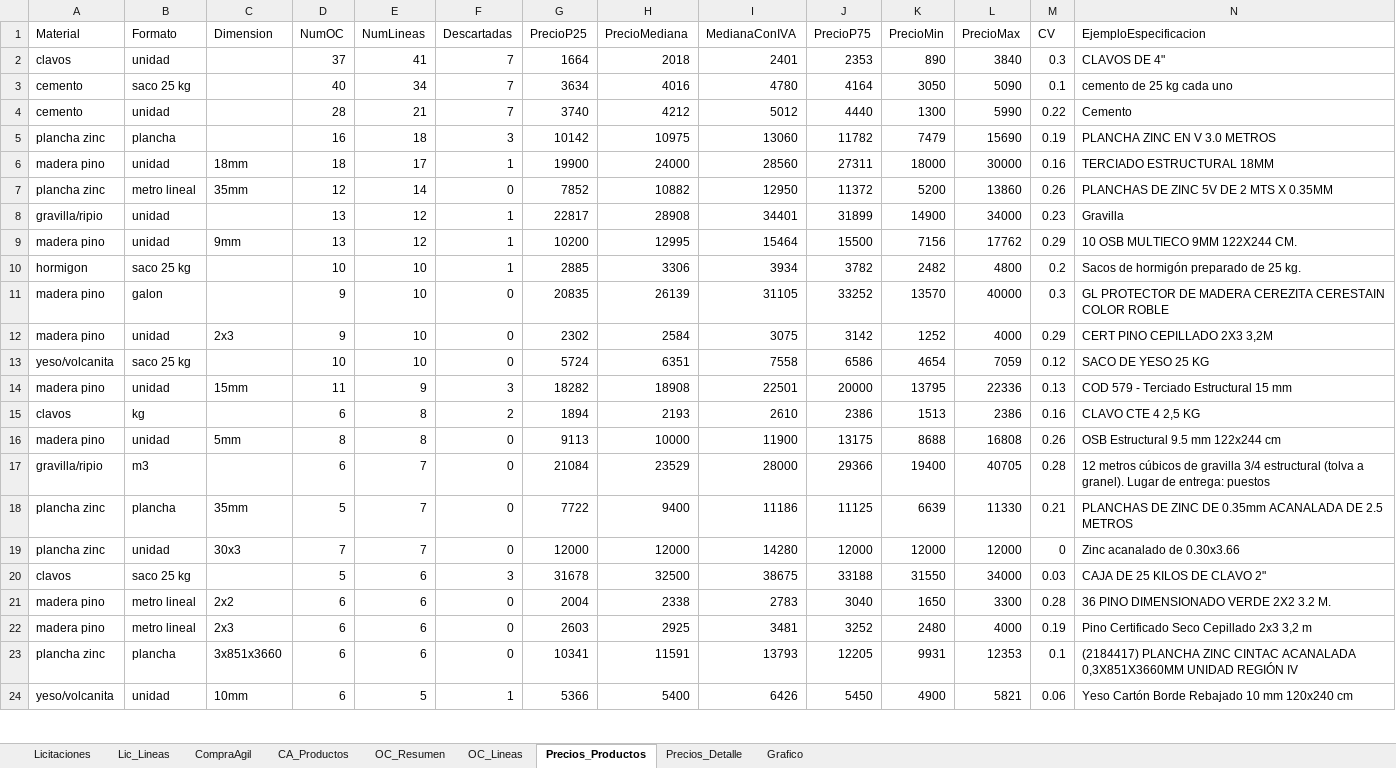
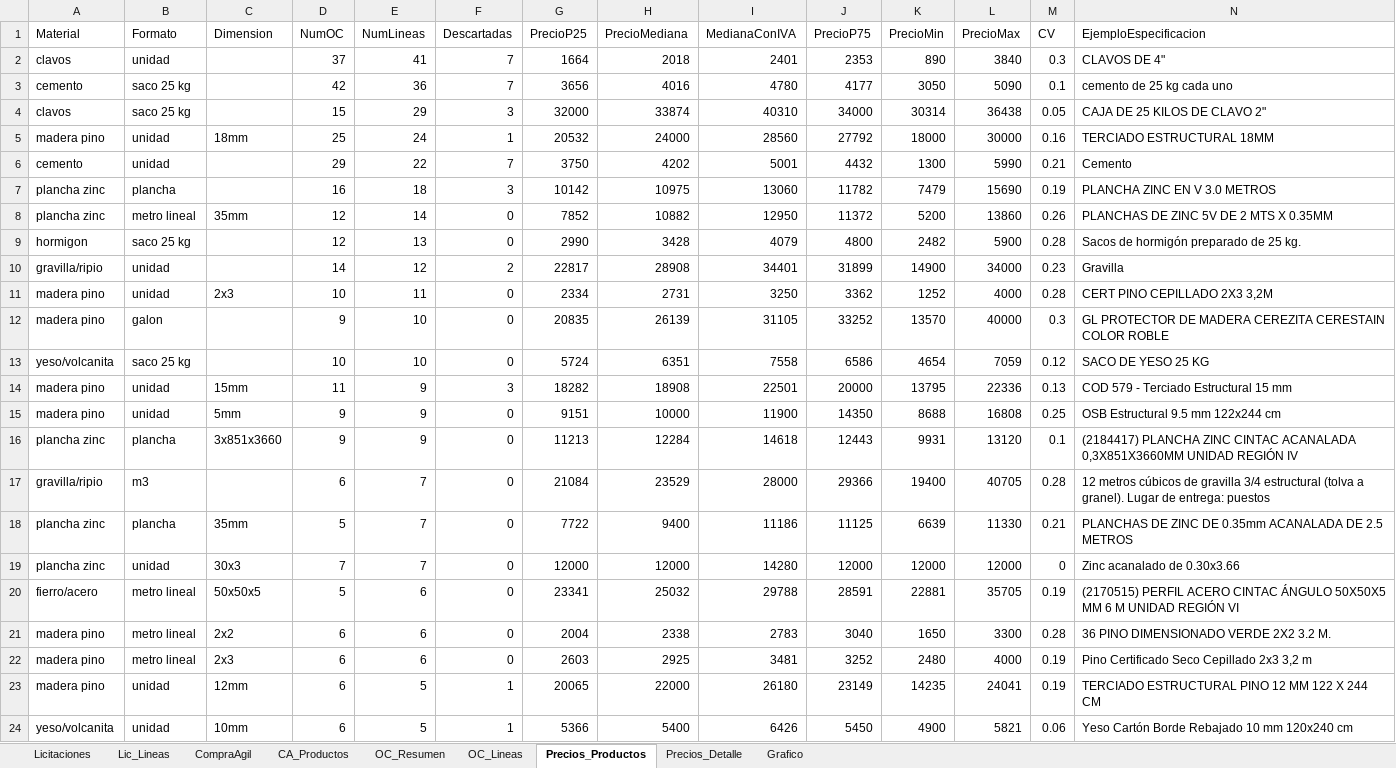
Before and after one commit to tchavarri/monitor-mercado-publico, an Excel workbook: docs/mercado_publico_construccion_RM.xlsx, sheet Precios_Productos, drawn as a sheet; only a part is shown; values as stored, in another font and other column widths than the file's, no borders; removed rows and columns are numbered as before the commit, all else as after; rows hold the shown columns only; the diff covers the shown part only; the diff names each change by its address in the sheet, - before the commit and + after, or states it on an @@ line.

```diff
--- a/docs/mercado_publico_construccion_RM.xlsx (sheet Precios_Productos)
+++ b/docs/mercado_publico_construccion_RM.xlsx (sheet Precios_Productos)
-D3 (NumOC): 40
+D3 (NumOC): 42
-E3 (NumLineas): 34
+E3 (NumLineas): 36
-G3 (PrecioP25): 3634
+G3 (PrecioP25): 3656
-J3 (PrecioP75): 4164
+J3 (PrecioP75): 4177
+row 4: clavos | saco 25 kg |  | 15 | 29 | 3 | 32000 | 33874 | 40310 | 34000 | 30314 | 36438 | 0.05 | CAJA DE 25 KILOS DE CLAVO 2"
+row 5: madera pino | unidad | 18mm | 25 | 24 | 1 | 20532 | 24000 | 28560 | 27792 | 18000 | 30000 | 0.16 | TERCIADO ESTRUCTURAL 18MM
-D6 (NumOC): 28
+D6 (NumOC): 29
-E6 (NumLineas): 21
+E6 (NumLineas): 22
-G6 (PrecioP25): 3740
+G6 (PrecioP25): 3750
-H6 (PrecioMediana): 4212
+H6 (PrecioMediana): 4202
-I6 (MedianaConIVA): 5012
+I6 (MedianaConIVA): 5001
-J6 (PrecioP75): 4440
+J6 (PrecioP75): 4432
-M6 (CV): 0.22
+M6 (CV): 0.21
-row 6: madera pino | unidad | 18mm | 18 | 17 | 1 | 19900 | 24000 | 28560 | 27311 | 18000 | 30000 | 0.16 | TERCIADO ESTRUCTURAL 18MM
+row 9: hormigon | saco 25 kg |  | 12 | 13 | 0 | 2990 | 3428 | 4079 | 4800 | 2482 | 5900 | 0.28 | Sacos de hormigón preparado de 25 kg.
-D10 (NumOC): 13
+D10 (NumOC): 14
-F10 (Descartadas): 1
+F10 (Descartadas): 2
-row 9: madera pino | unidad | 9mm | 13 | 12 | 1 | 10200 | 12995 | 15464 | 15500 | 7156 | 17762 | 0.29 | 10 OSB MULTIECO 9MM 122X244 CM.
-row 10: hormigon | saco 25 kg |  | 10 | 10 | 1 | 2885 | 3306 | 3934 | 3782 | 2482 | 4800 | 0.2 | Sacos de hormigón preparado de 25 kg.
+row 11: madera pino | unidad | 2x3 | 10 | 11 | 0 | 2334 | 2731 | 3250 | 3362 | 1252 | 4000 | 0.28 | CERT PINO CEPILLADO 2X3 3,2M
-row 12: madera pino | unidad | 2x3 | 9 | 10 | 0 | 2302 | 2584 | 3075 | 3142 | 1252 | 4000 | 0.29 | CERT PINO CEPILLADO 2X3 3,2M
-row 15: clavos | kg |  | 6 | 8 | 2 | 1894 | 2193 | 2610 | 2386 | 1513 | 2386 | 0.16 | CLAVO CTE 4 2,5 KG
-D15 (NumOC): 8
+D15 (NumOC): 9
-E15 (NumLineas): 8
+E15 (NumLineas): 9
-G15 (PrecioP25): 9113
+G15 (PrecioP25): 9151
-J15 (PrecioP75): 13175
+J15 (PrecioP75): 14350
-M15 (CV): 0.26
+M15 (CV): 0.25
+row 16: plancha zinc | plancha | 3x851x3660 | 9 | 9 | 0 | 11213 | 12284 | 14618 | 12443 | 9931 | 13120 | 0.1 | (2184417) PLANCHA ZINC CINTAC ACANALADA 0,3X851X3660MM UNIDAD REGIÓN IV
-row 20: clavos | saco 25 kg |  | 5 | 6 | 3 | 31678 | 32500 | 38675 | 33188 | 31550 | 34000 | 0.03 | CAJA DE 25 KILOS DE CLAVO 2"
+row 20: fierro/acero | metro lineal | 50x50x5 | 5 | 6 | 0 | 23341 | 25032 | 29788 | 28591 | 22881 | 35705 | 0.19 | (2170515) PERFIL ACERO CINTAC ÁNGULO 50X50X5 MM 6 M UNIDAD REGIÓN VI
-row 23: plancha zinc | plancha | 3x851x3660 | 6 | 6 | 0 | 10341 | 11591 | 13793 | 12205 | 9931 | 12353 | 0.1 | (2184417) PLANCHA ZINC CINTAC ACANALADA 0,3X851X3660MM UNIDAD REGIÓN IV
+row 23: madera pino | unidad | 12mm | 6 | 5 | 1 | 20065 | 22000 | 26180 | 23149 | 14235 | 24041 | 0.19 | TERCIADO ESTRUCTURAL PINO 12 MM 122 X 244 CM
```
Also changed, not shown: 13 added rows, 11 removed rows and 125 edited cells elsewhere in this sheet, sheet OC_Lineas, sheet Precios_Detalle, sheet OC_Resumen, sheet CA_Productos, sheet CompraAgil, sheet Licitaciones, 1 more sheet, charts or pictures, 3 other files.
